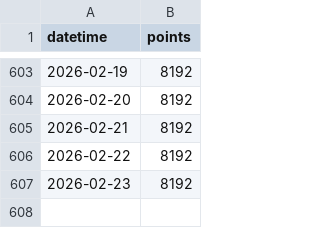
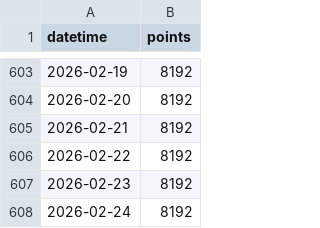
Before and after one commit to adeshpande03/LeetCode-Points-Graph, a CSV file: data.csv, drawn as a sheet; only a part is shown, gaps mark what is left out; the diff names each change by its address in the sheet, - before the commit and + after, or states it on an @@ line.

Commit message:
Update points_graph_rounded_corners.png

```diff
--- a/data.csv
+++ b/data.csv
+row 608: 2026-02-24 | 8192
```
Also changed, not shown: 2 other files.
